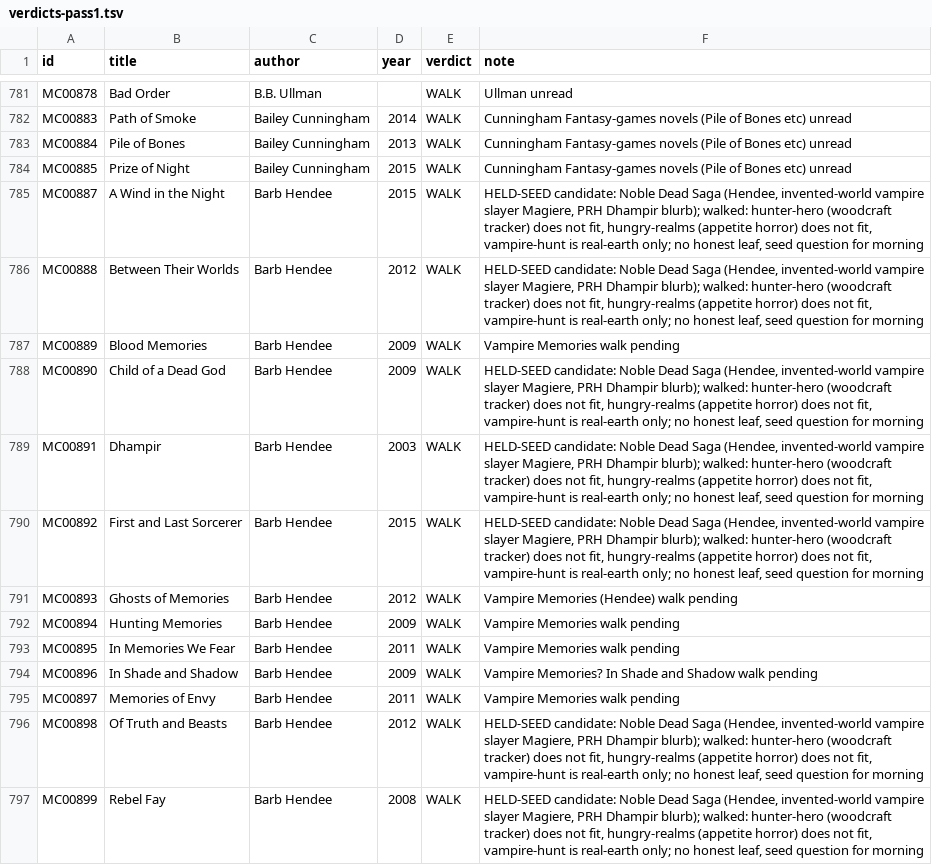
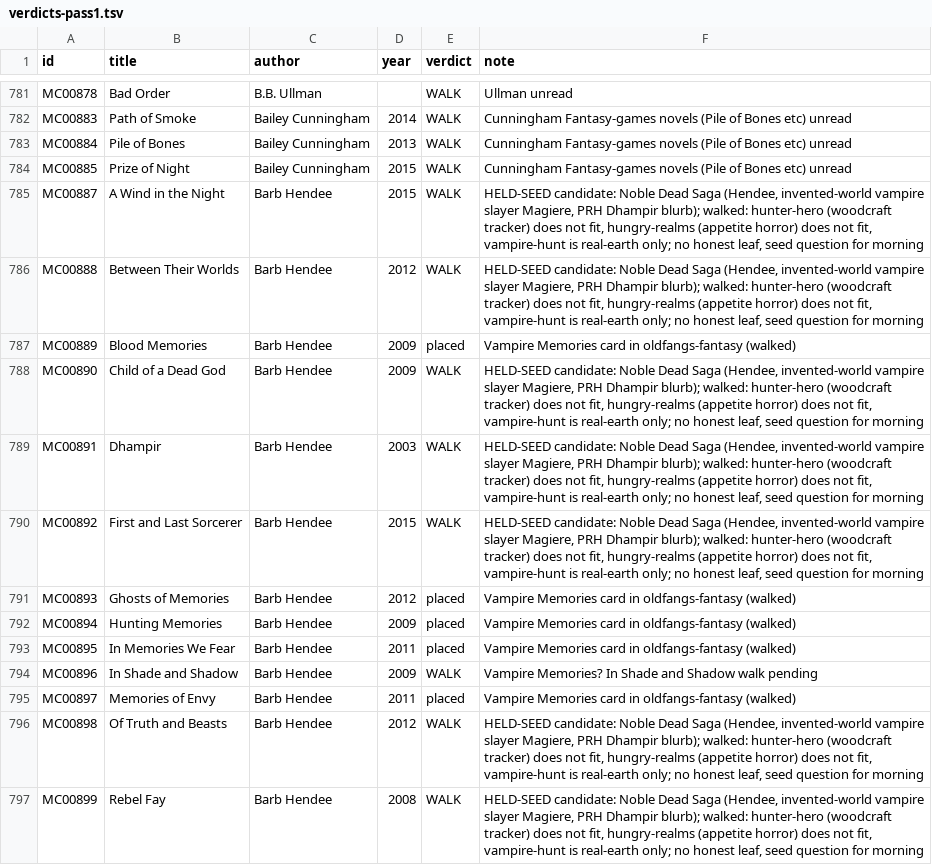
Before and after one commit to GuSoder/sff-taxonomy-browser, a TSV file: taxonomy-shadow/2026-10-ten-k-walk-v5/sweep/verdicts-pass1.tsv, drawn as a sheet; only a part is shown, gaps mark what is left out.

Commit message:
Place Vampire Memories (5 books) into oldfangs-fantasy (9)

```diff
--- a/taxonomy-shadow/2026-10-ten-k-walk-v5/sweep/verdicts-pass1.tsv
+++ b/taxonomy-shadow/2026-10-ten-k-walk-v5/sweep/verdicts-pass1.tsv
@@ -786,3 +786,3 @@ MC00887	A Wind in the Night	Barb Hendee	2015	WALK	HELD-SEED candidate: Noble Dea
 MC00888	Between Their Worlds	Barb Hendee	2012	WALK	HELD-SEED candidate: Noble Dead Saga (Hendee, invented-world vampire slayer Magiere, PRH Dhampir blurb); walked: hunter-hero (woodcraft tracker) does not fit, hungry-realms (appetite horror) does not fit, vampire-hunt is real-earth only; no honest leaf, seed question for morning
-MC00889	Blood Memories	Barb Hendee	2009	WALK	Vampire Memories walk pending
+MC00889	Blood Memories	Barb Hendee	2009	placed	Vampire Memories card in oldfangs-fantasy (walked)
 MC00890	Child of a Dead God	Barb Hendee	2009	WALK	HELD-SEED candidate: Noble Dead Saga (Hendee, invented-world vampire slayer Magiere, PRH Dhampir blurb); walked: hunter-hero (woodcraft tracker) does not fit, hungry-realms (appetite horror) does not fit, vampire-hunt is real-earth only; no honest leaf, seed question for morning
@@ -790,7 +790,7 @@ MC00891	Dhampir	Barb Hendee	2003	WALK	HELD-SEED candidate: Noble Dead Saga (Hend
 MC00892	First and Last Sorcerer	Barb Hendee	2015	WALK	HELD-SEED candidate: Noble Dead Saga (Hendee, invented-world vampire slayer Magiere, PRH Dhampir blurb); walked: hunter-hero (woodcraft tracker) does not fit, hungry-realms (appetite horror) does not fit, vampire-hunt is real-earth only; no honest leaf, seed question for morning
-MC00893	Ghosts of Memories	Barb Hendee	2012	WALK	Vampire Memories (Hendee) walk pending
-MC00894	Hunting Memories	Barb Hendee	2009	WALK	Vampire Memories walk pending
-MC00895	In Memories We Fear	Barb Hendee	2011	WALK	Vampire Memories walk pending
+MC00893	Ghosts of Memories	Barb Hendee	2012	placed	Vampire Memories card in oldfangs-fantasy (walked)
+MC00894	Hunting Memories	Barb Hendee	2009	placed	Vampire Memories card in oldfangs-fantasy (walked)
+MC00895	In Memories We Fear	Barb Hendee	2011	placed	Vampire Memories card in oldfangs-fantasy (walked)
 MC00896	In Shade and Shadow	Barb Hendee	2009	WALK	Vampire Memories? In Shade and Shadow walk pending
-MC00897	Memories of Envy	Barb Hendee	2011	WALK	Vampire Memories walk pending
+MC00897	Memories of Envy	Barb Hendee	2011	placed	Vampire Memories card in oldfangs-fantasy (walked)
 MC00898	Of Truth and Beasts	Barb Hendee	2012	WALK	HELD-SEED candidate: Noble Dead Saga (Hendee, invented-world vampire slayer Magiere, PRH Dhampir blurb); walked: hunter-hero (woodcraft tracker) does not fit, hungry-realms (appetite horror) does not fit, vampire-hunt is real-earth only; no honest leaf, seed question for morning
```
Also changed, not shown: 4 other files.
